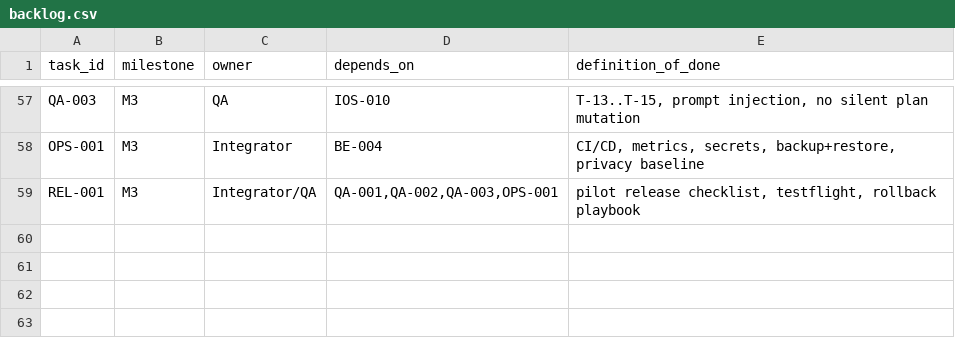
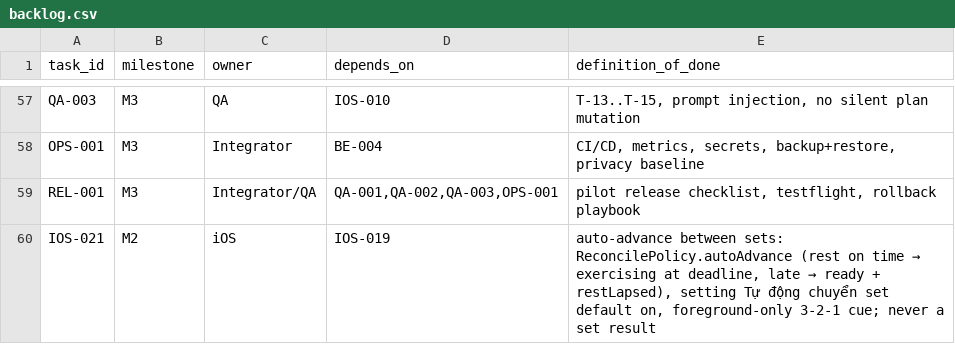
Before and after one commit to vuta1927/CALI, a CSV file: contracts/backlog.csv, drawn as a sheet; only a part is shown, gaps mark what is left out; the diff names each change by its address in the sheet, - before the commit and + after, or states it on an @@ line.

```diff
--- a/contracts/backlog.csv
+++ b/contracts/backlog.csv
+row 60: IOS-021 | M2 | iOS | IOS-019 | auto-advance between sets: ReconcilePolicy.autoAdvance (rest on time → exercising at deadline, late → ready + restLapsed), setting Tự động chuyển set default on, foreground-only 3-2-1 cue; never a set result
```
Also changed, not shown: 17 other files.
